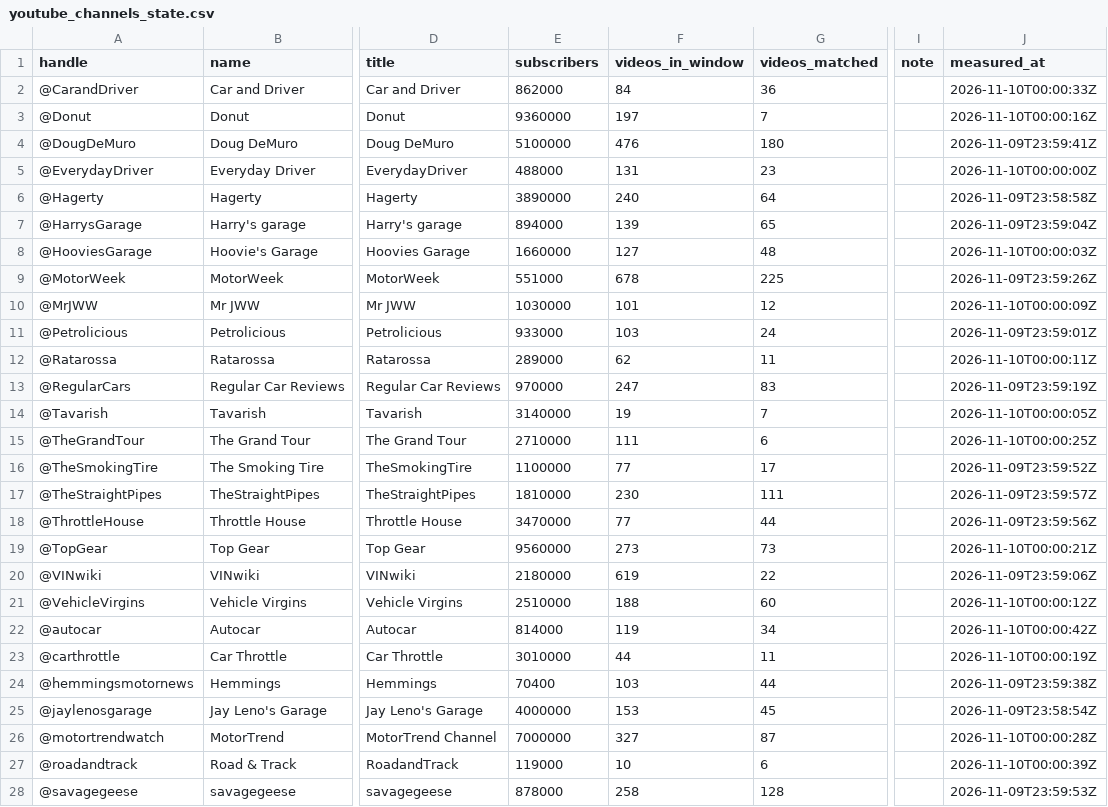
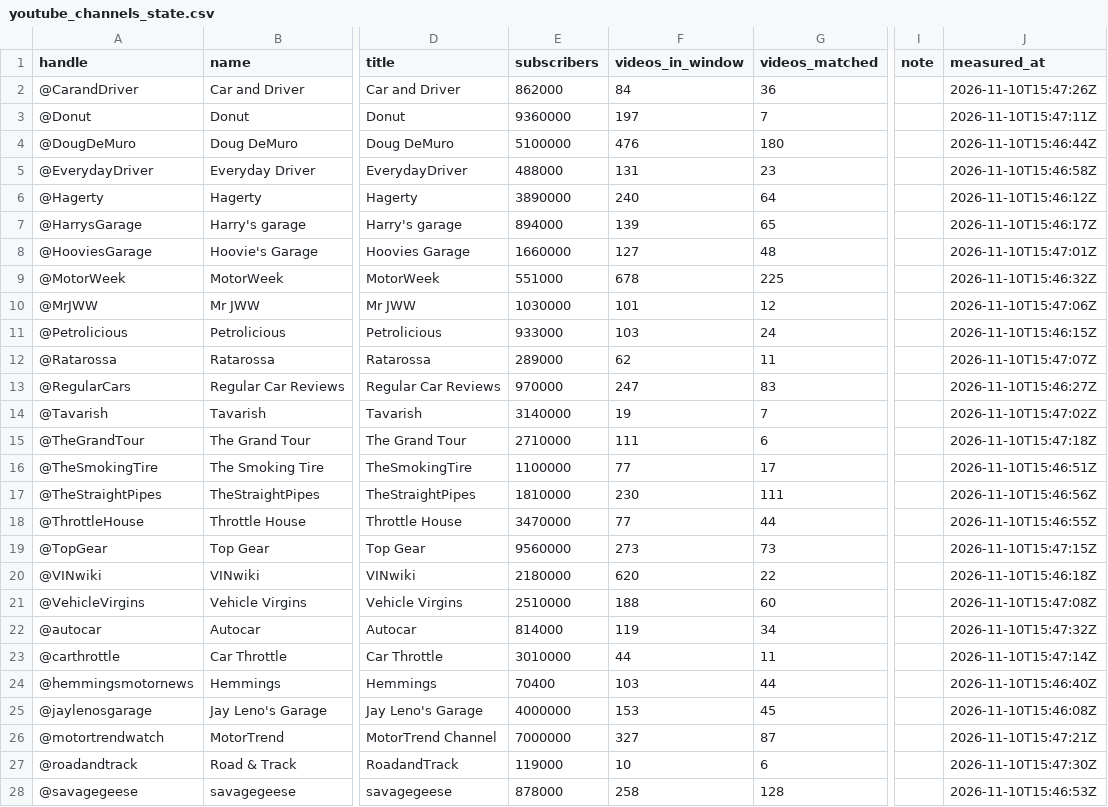
Before and after one commit to matte36s50/market-interest-score-app, a CSV file: data/youtube_channels_state.csv, drawn as a sheet; only a part is shown, gaps mark what is left out; the diff covers the shown part only; the diff names each change by its address in the sheet, - before the commit and + after, or states it on an @@ line.

```diff
--- a/data/youtube_channels_state.csv
+++ b/data/youtube_channels_state.csv
-J2 (measured_at): 2026-11-10T00:00:33Z
+J2 (measured_at): 2026-11-10T15:47:26Z
-J3 (measured_at): 2026-11-10T00:00:16Z
+J3 (measured_at): 2026-11-10T15:47:11Z
-J4 (measured_at): 2026-11-09T23:59:41Z
+J4 (measured_at): 2026-11-10T15:46:44Z
-J5 (measured_at): 2026-11-10T00:00:00Z
+J5 (measured_at): 2026-11-10T15:46:58Z
-J6 (measured_at): 2026-11-09T23:58:58Z
+J6 (measured_at): 2026-11-10T15:46:12Z
-J7 (measured_at): 2026-11-09T23:59:04Z
+J7 (measured_at): 2026-11-10T15:46:17Z
-J8 (measured_at): 2026-11-10T00:00:03Z
+J8 (measured_at): 2026-11-10T15:47:01Z
-J9 (measured_at): 2026-11-09T23:59:26Z
+J9 (measured_at): 2026-11-10T15:46:32Z
-J10 (measured_at): 2026-11-10T00:00:09Z
+J10 (measured_at): 2026-11-10T15:47:06Z
-J11 (measured_at): 2026-11-09T23:59:01Z
+J11 (measured_at): 2026-11-10T15:46:15Z
-J12 (measured_at): 2026-11-10T00:00:11Z
+J12 (measured_at): 2026-11-10T15:47:07Z
-J13 (measured_at): 2026-11-09T23:59:19Z
+J13 (measured_at): 2026-11-10T15:46:27Z
-J14 (measured_at): 2026-11-10T00:00:05Z
+J14 (measured_at): 2026-11-10T15:47:02Z
-J15 (measured_at): 2026-11-10T00:00:25Z
+J15 (measured_at): 2026-11-10T15:47:18Z
-J16 (measured_at): 2026-11-09T23:59:52Z
+J16 (measured_at): 2026-11-10T15:46:51Z
-J17 (measured_at): 2026-11-09T23:59:57Z
+J17 (measured_at): 2026-11-10T15:46:56Z
-J18 (measured_at): 2026-11-09T23:59:56Z
+J18 (measured_at): 2026-11-10T15:46:55Z
-J19 (measured_at): 2026-11-10T00:00:21Z
+J19 (measured_at): 2026-11-10T15:47:15Z
-F20 (videos_in_window): 619
+F20 (videos_in_window): 620
-J20 (measured_at): 2026-11-09T23:59:06Z
+J20 (measured_at): 2026-11-10T15:46:18Z
-J21 (measured_at): 2026-11-10T00:00:12Z
+J21 (measured_at): 2026-11-10T15:47:08Z
-J22 (measured_at): 2026-11-10T00:00:42Z
+J22 (measured_at): 2026-11-10T15:47:32Z
-J23 (measured_at): 2026-11-10T00:00:19Z
+J23 (measured_at): 2026-11-10T15:47:14Z
-J24 (measured_at): 2026-11-09T23:59:38Z
+J24 (measured_at): 2026-11-10T15:46:40Z
-J25 (measured_at): 2026-11-09T23:58:54Z
+J25 (measured_at): 2026-11-10T15:46:08Z
-J26 (measured_at): 2026-11-10T00:00:28Z
+J26 (measured_at): 2026-11-10T15:47:21Z
-J27 (measured_at): 2026-11-10T00:00:39Z
+J27 (measured_at): 2026-11-10T15:47:30Z
-J28 (measured_at): 2026-11-09T23:59:53Z
+J28 (measured_at): 2026-11-10T15:46:53Z
```
Also changed, not shown: 1 edited cell elsewhere in this file, data/google_trends_state.csv, data/models.csv, 3 other files.
